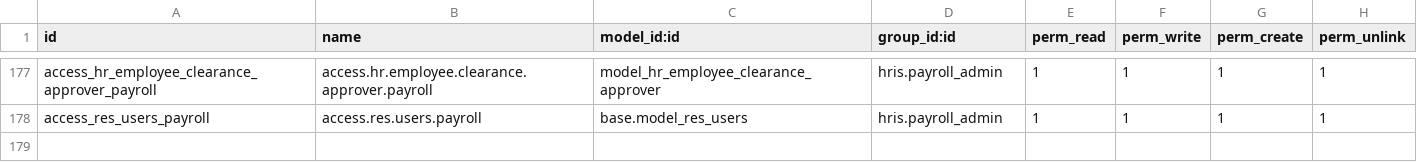
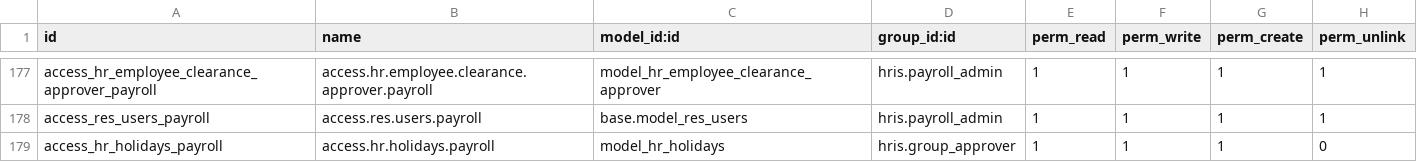
Before and after one commit to rbtconsulting/GLBS, a CSV file: hris/security/ir.model.access.csv, drawn as a sheet; only a part is shown, gaps mark what is left out.

Commit message:
[IMP] improve access rights for menu

```diff
--- a/hris/security/ir.model.access.csv
+++ b/hris/security/ir.model.access.csv
@@ -178 +178,2 @@ access_hr_employee_clearance_approver_payroll,access.hr.employee.clearance.appro
 access_res_users_payroll,access.res.users.payroll,base.model_res_users,hris.payroll_admin,1,1,1,1
+access_hr_holidays_payroll,access.hr.holidays.payroll,model_hr_holidays,hris.group_approver,1,1,1,0
```
Also changed, not shown: 3 other files.
